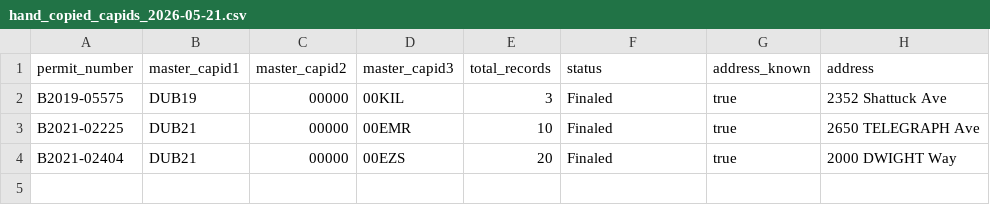
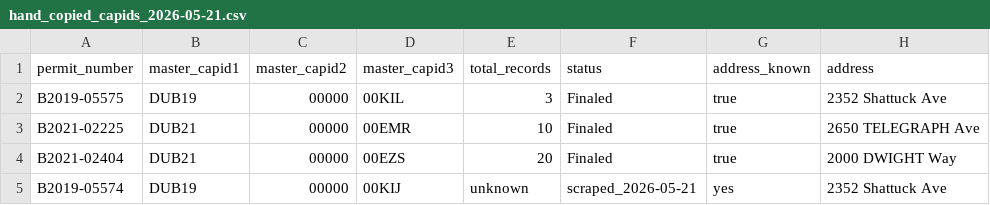
Before and after one commit to blockXblock/berkeley-housing-analysis, a CSV file: notes/hand_copied_capids_2026-05-21.csv, drawn as a sheet.

Commit message:
Add B2019-05574 capID + gitignore for scraper output
B2019-05574 master capID DUB19-00000-00KIJ surfaced from the
cic_recon_queue.db row during the 2026-05-21 orchestrator re-run
(557 inspections, exact match to 2026-05-20 baseline). Captured
in the capids notes file as an addendum.

Also excludes data/raw/accela_inspections/ from git — machine-
generated scraper output that regenerates on each run.

```diff
--- a/notes/hand_copied_capids_2026-05-21.csv
+++ b/notes/hand_copied_capids_2026-05-21.csv
@@ -4 +4,2 @@ B2021-02225,DUB21,00000,00EMR,10,Finaled,true,2650 TELEGRAPH Ave
 B2021-02404,DUB21,00000,00EZS,20,Finaled,true,2000 DWIGHT Way
+B2019-05574,DUB19,00000,00KIJ,unknown,scraped_2026-05-21,yes,2352 Shattuck Ave
```
Also changed, not shown: 2 other files.
